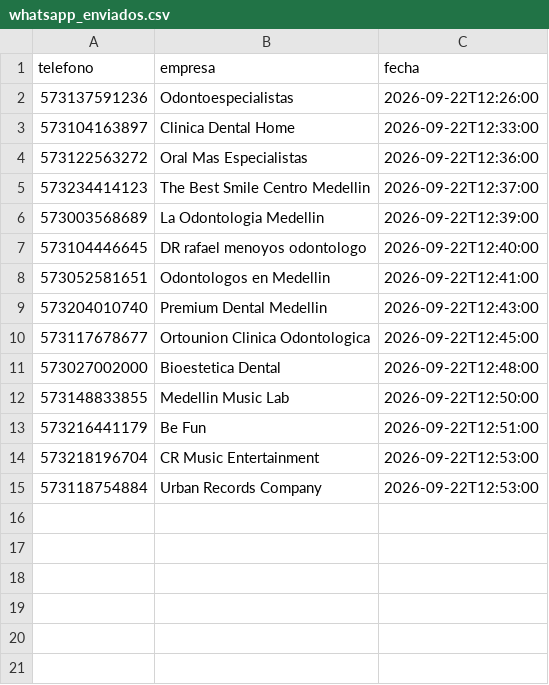
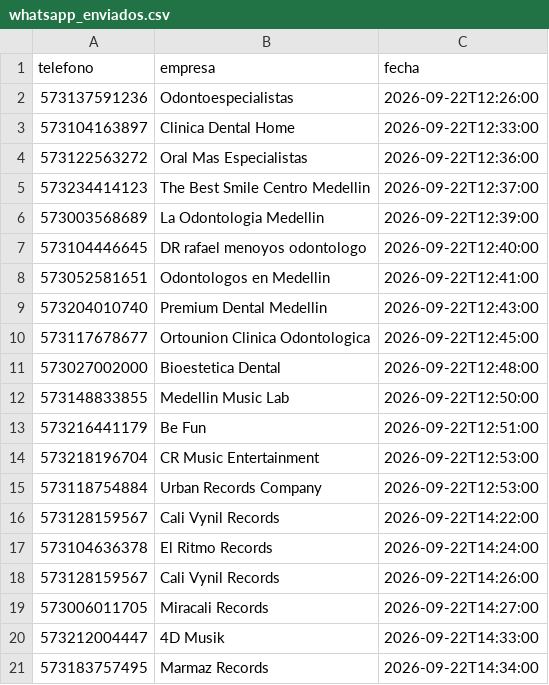
Before and after one commit to joseg09dg-888/IMSYSTEM, a CSV file: data/whatsapp_enviados.csv, drawn as a sheet.

Commit message:
auto-commit: 2026-09-22 14:45

```diff
--- a/data/whatsapp_enviados.csv
+++ b/data/whatsapp_enviados.csv
@@ -15 +15,7 @@ telefono,empresa,fecha
 573118754884,Urban Records Company,2026-09-22T12:53:00
+573128159567,Cali Vynil Records,2026-09-22T14:22:00
+573104636378,El Ritmo Records,2026-09-22T14:24:00
+573128159567,Cali Vynil Records,2026-09-22T14:26:00
+573006011705,Miracali Records,2026-09-22T14:27:00
+573212004447,4D Musik,2026-09-22T14:33:00
+573183757495,Marmaz Records,2026-09-22T14:34:00
```
